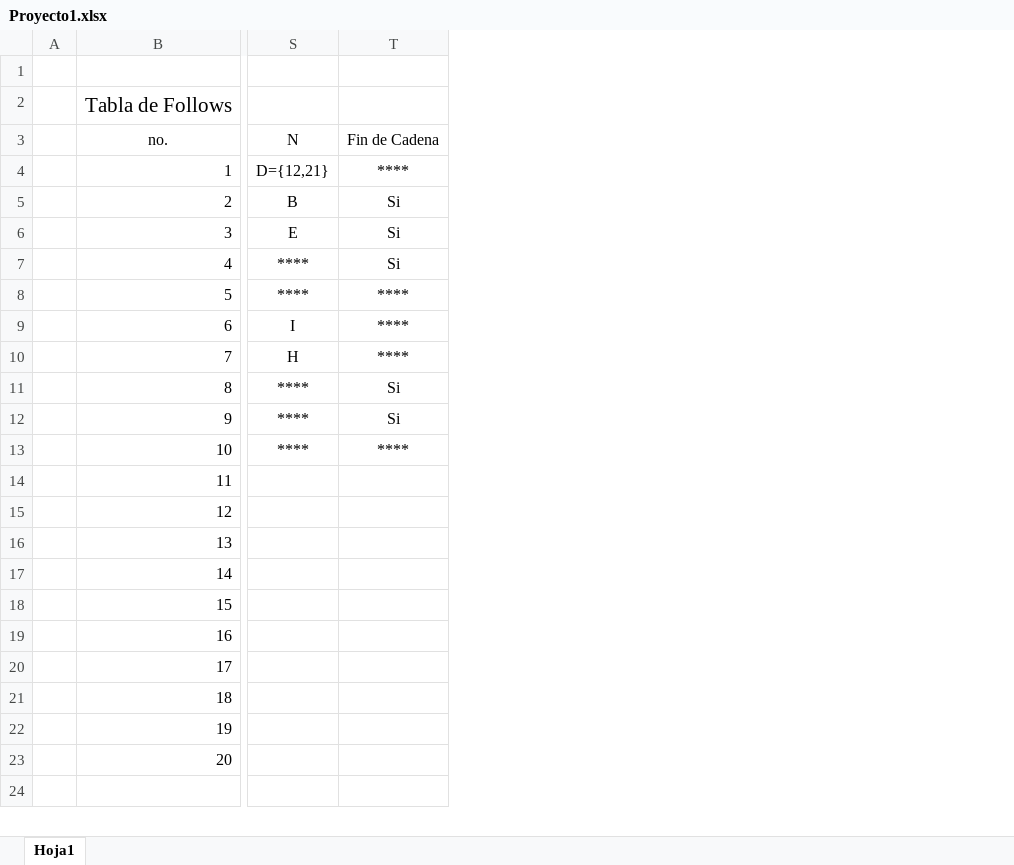
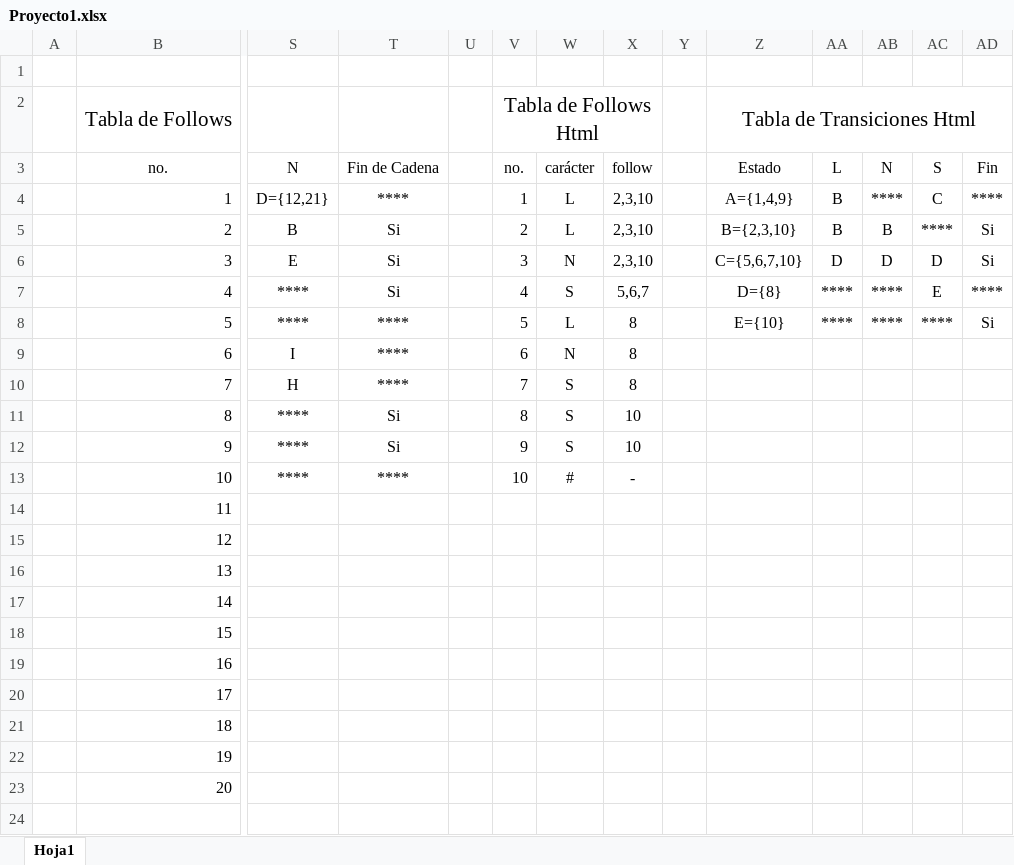
Before and after one commit to Rauqoz/Compi1_Proyecto_1, an Excel workbook: Proyecto1.xlsx, sheet Hoja1, drawn as a sheet; only a part is shown, gaps mark what is left out; values as stored, in another font and other column widths than the file's, no borders; the diff names each change by its address in the sheet, - before the commit and + after, or states it on an @@ line.

```diff
--- a/Proyecto1.xlsx (sheet Hoja1)
+++ b/Proyecto1.xlsx (sheet Hoja1)
+column U, empty
+column V, rows 2-13: Tabla de Follows Html | no. | 1 | 2 | 3 | 4 | 5 | 6 | 7 | 8 | 9 | 10
+column W, rows 3-13: carácter | L | L | N | S | L | N | S | S | S | #
+column X, rows 3-13: follow | 2,3,10 | 2,3,10 | 2,3,10 | 5,6,7 | 8 | 8 | 8 | 10 | 10 | -
+column Y, empty
+column Z, rows 2-8: Tabla de Transiciones Html | Estado | A={1,4,9} | B={2,3,10} | C={5,6,7,10} | D={8} | E={10}
+column AA, rows 3-8: L | B | B | D | **** | ****
+column AB, rows 3-8: N | **** | B | D | **** | ****
+column AC, rows 3-8: S | C | **** | D | E | ****
+column AD, rows 3-8: Fin | **** | Si | Si | **** | Si
```
Also changed, not shown: 5 other files.
